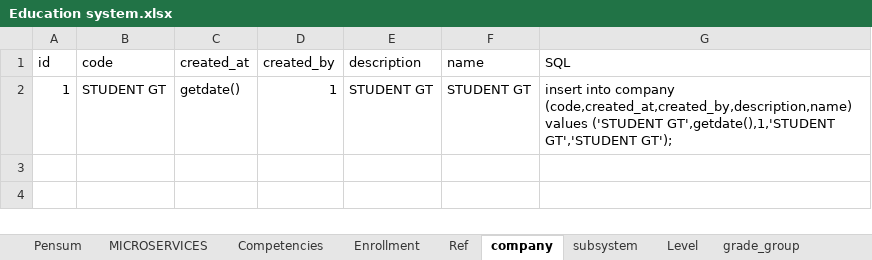
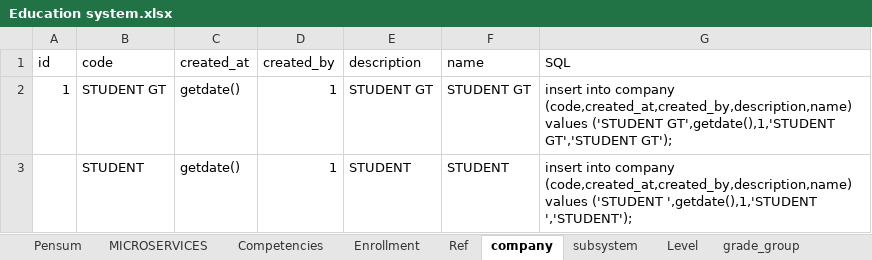
Before and after one commit to jorge190588/basedatosII, an Excel workbook: docker/files/RandomStudent/Education system.xlsx, sheet company, drawn as a sheet; values as stored, in another font and other column widths than the file's, no borders; the diff names each change by its address in the sheet, - before the commit and + after, or states it on an @@ line.

```diff
--- a/docker/files/RandomStudent/Education system.xlsx (sheet company)
+++ b/docker/files/RandomStudent/Education system.xlsx (sheet company)
+row 3:  | STUDENT | getdate() | 1 | STUDENT | STUDENT | insert into company (code,created_at,created_by,description,name) values ('STUDENT ',getdate(),1,'STUDENT ','STUDENT');
```
Also changed, not shown: sheet question_answer, sheet question, sheet MICROSERVICES, sheet Course, sheet content, sheet Grade_degree, formulas that keep their value.
